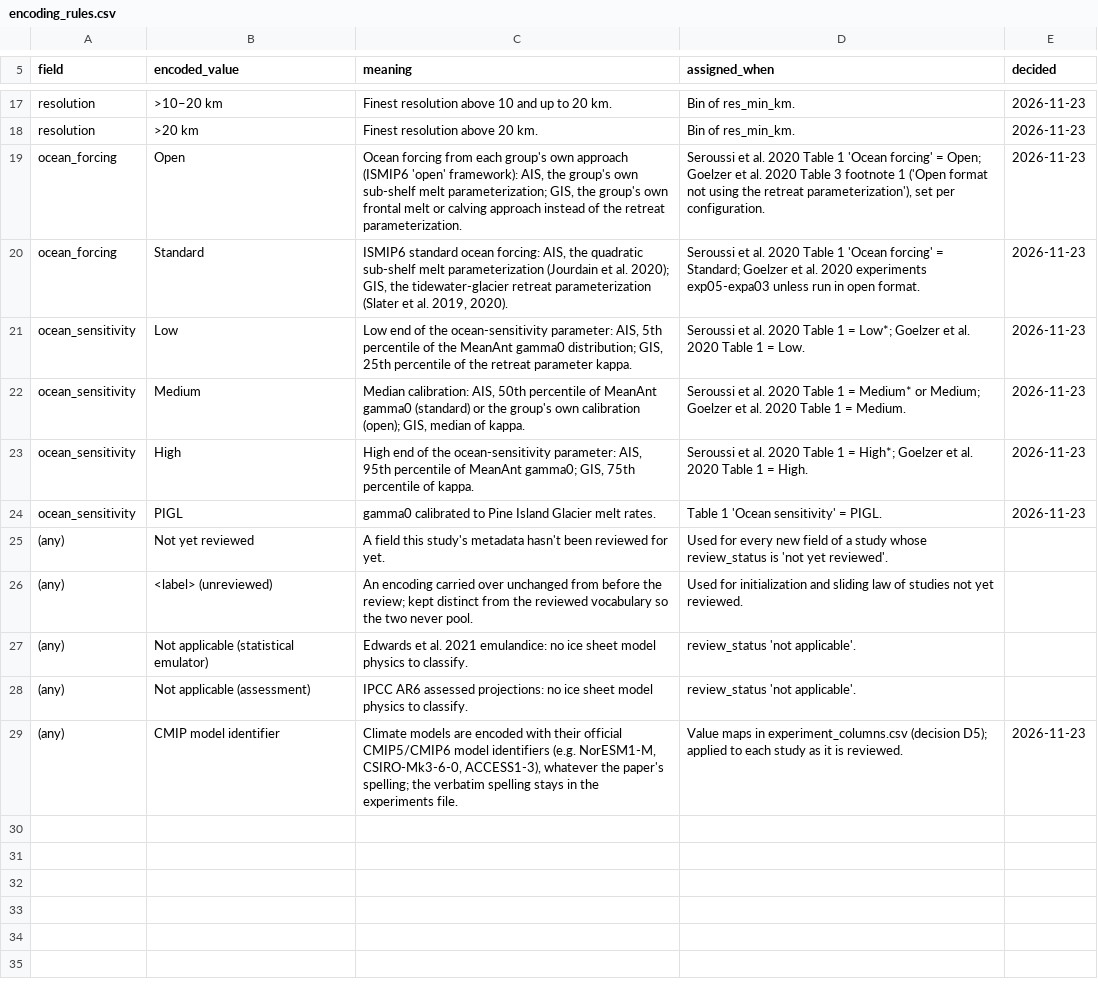
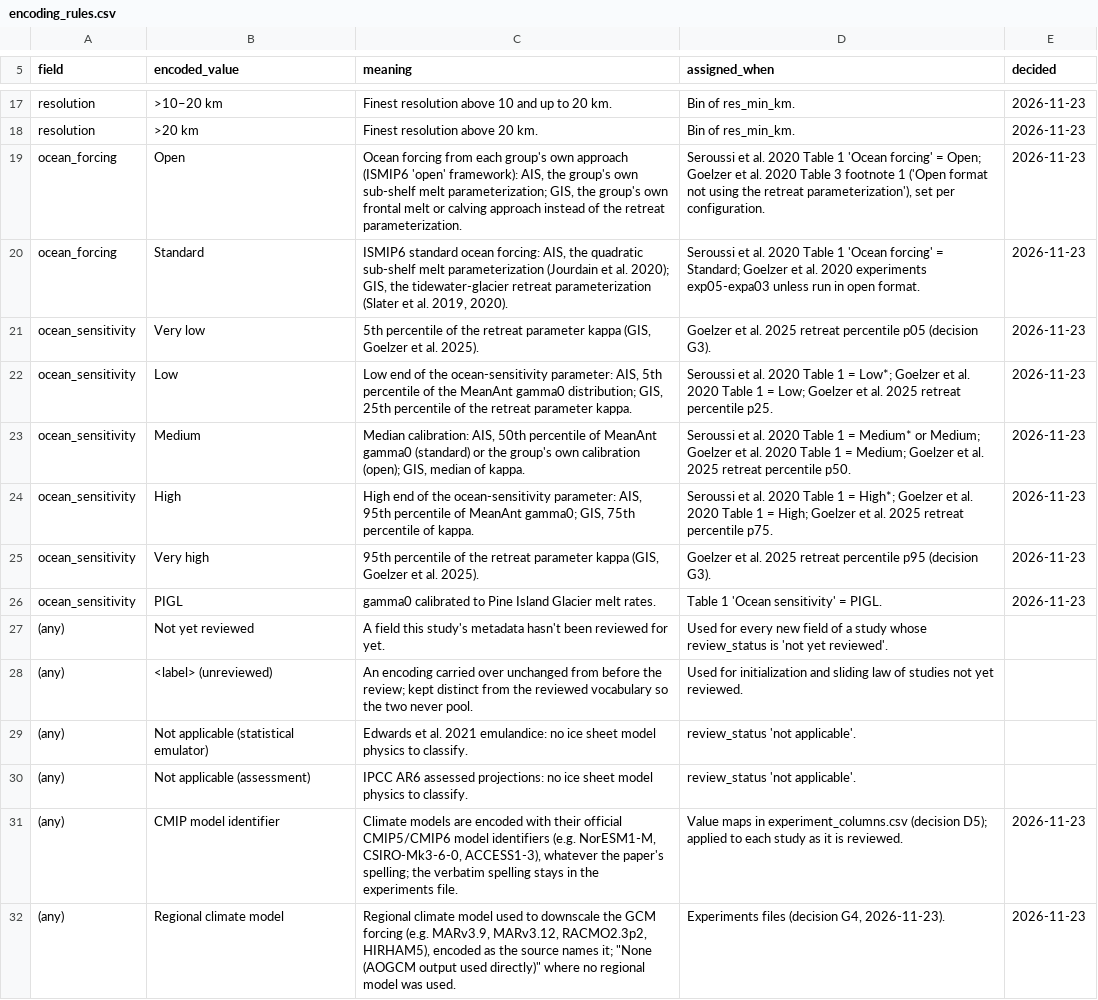
Before and after one commit to tbartholomaus/ice_sheet_simulation_explorer, a CSV file: dash_app/metadata/encoding_rules.csv, drawn as a sheet; only a part is shown, gaps mark what is left out.

```diff
--- a/dash_app/metadata/encoding_rules.csv
+++ b/dash_app/metadata/encoding_rules.csv
@@ -20,5 +20,7 @@ ocean_forcing,Open,"Ocean forcing from each group's own approach (ISMIP6 'open'
 ocean_forcing,Standard,"ISMIP6 standard ocean forcing: AIS, the quadratic sub-shelf melt parameterization (Jourdain et al. 2020); GIS, the tidewater-glacier retreat parameterization (Slater et al. 2019, 2020).",Seroussi et al. 2020 Table 1 'Ocean forcing' = Standard; Goelzer et al. 2020 experiments exp05-expa03 unless run in open format.,2026-11-23
-ocean_sensitivity,Low,"Low end of the ocean-sensitivity parameter: AIS, 5th percentile of the MeanAnt gamma0 distribution; GIS, 25th percentile of the retreat parameter kappa.",Seroussi et al. 2020 Table 1 = Low*; Goelzer et al. 2020 Table 1 = Low.,2026-11-23
-ocean_sensitivity,Medium,"Median calibration: AIS, 50th percentile of MeanAnt gamma0 (standard) or the group's own calibration (open); GIS, median of kappa.",Seroussi et al. 2020 Table 1 = Medium* or Medium; Goelzer et al. 2020 Table 1 = Medium.,2026-11-23
-ocean_sensitivity,High,"High end of the ocean-sensitivity parameter: AIS, 95th percentile of MeanAnt gamma0; GIS, 75th percentile of kappa.",Seroussi et al. 2020 Table 1 = High*; Goelzer et al. 2020 Table 1 = High.,2026-11-23
+ocean_sensitivity,Very low,"5th percentile of the retreat parameter kappa (GIS, Goelzer et al. 2025).",Goelzer et al. 2025 retreat percentile p05 (decision G3).,2026-11-23
+ocean_sensitivity,Low,"Low end of the ocean-sensitivity parameter: AIS, 5th percentile of the MeanAnt gamma0 distribution; GIS, 25th percentile of the retreat parameter kappa.",Seroussi et al. 2020 Table 1 = Low*; Goelzer et al. 2020 Table 1 = Low; Goelzer et al. 2025 retreat percentile p25.,2026-11-23
+ocean_sensitivity,Medium,"Median calibration: AIS, 50th percentile of MeanAnt gamma0 (standard) or the group's own calibration (open); GIS, median of kappa.",Seroussi et al. 2020 Table 1 = Medium* or Medium; Goelzer et al. 2020 Table 1 = Medium; Goelzer et al. 2025 retreat percentile p50.,2026-11-23
+ocean_sensitivity,High,"High end of the ocean-sensitivity parameter: AIS, 95th percentile of MeanAnt gamma0; GIS, 75th percentile of kappa.",Seroussi et al. 2020 Table 1 = High*; Goelzer et al. 2020 Table 1 = High; Goelzer et al. 2025 retreat percentile p75.,2026-11-23
+ocean_sensitivity,Very high,"95th percentile of the retreat parameter kappa (GIS, Goelzer et al. 2025).",Goelzer et al. 2025 retreat percentile p95 (decision G3).,2026-11-23
 ocean_sensitivity,PIGL,gamma0 calibrated to Pine Island Glacier melt rates.,Table 1 'Ocean sensitivity' = PIGL.,2026-11-23
@@ -29 +31,2 @@ ocean_sensitivity,PIGL,gamma0 calibrated to Pine Island Glacier melt rates.,Tabl
 (any),CMIP model identifier,"Climate models are encoded with their official CMIP5/CMIP6 model identifiers (e.g. NorESM1-M, CSIRO-Mk3-6-0, ACCESS1-3), whatever the paper's spelling; the verbatim spelling stays in the experiments file.",Value maps in experiment_columns.csv (decision D5); applied to each study as it is reviewed.,2026-11-23
+(any),Regional climate model,"Regional climate model used to downscale the GCM forcing (e.g. MARv3.9, MARv3.12, RACMO2.3p2, HIRHAM5), encoded as the source names it; ""None (AOGCM output used directly)"" where no regional model was used.","Experiments files (decision G4, 2026-11-23).",2026-11-23
```
Also changed, not shown: dash_app/metadata/Goelzer2020_experiments.csv, dash_app/metadata/Seroussi2020_experiments.csv, 13 other files.
